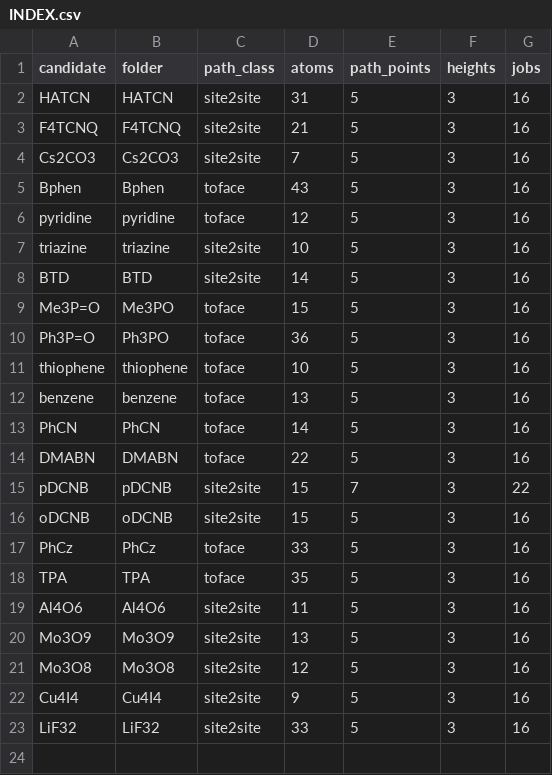
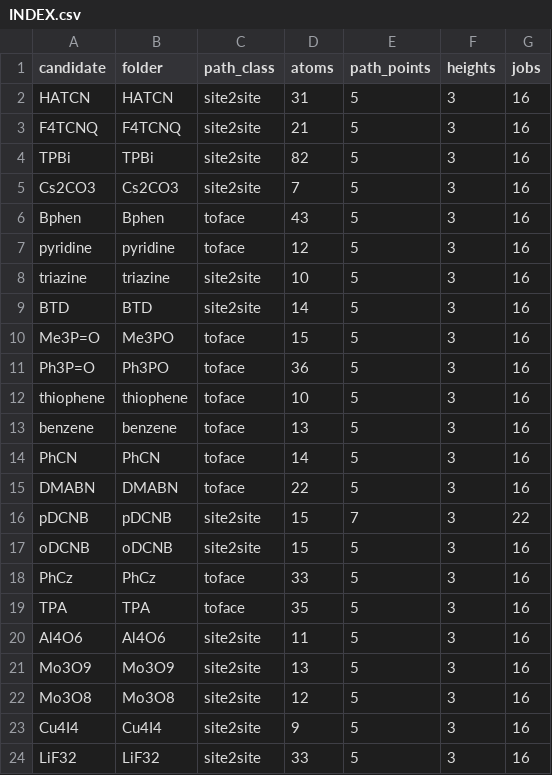
Before and after one commit to jjoono/OLED-, a CSV file: dft_seedlayer_screen/gaussian_jobs/INDEX.csv, drawn as a sheet; the diff names each change by its address in the sheet, - before the commit and + after, or states it on an @@ line.

```diff
--- a/dft_seedlayer_screen/gaussian_jobs/INDEX.csv
+++ b/dft_seedlayer_screen/gaussian_jobs/INDEX.csv
+row 4: TPBi | TPBi | site2site | 82 | 5 | 3 | 16
```
Also changed, not shown: 20 other files.
